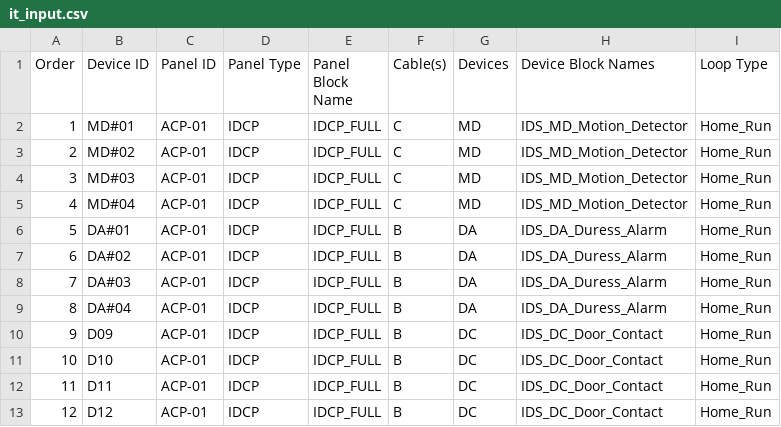
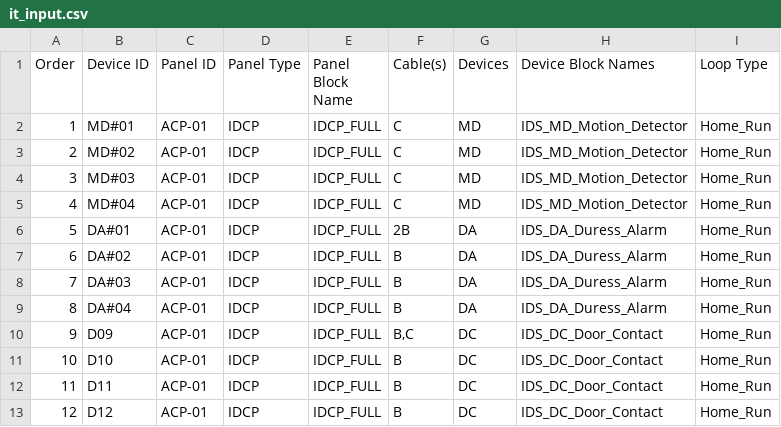
Before and after one commit to darac001/RiserBuilder2.0, a CSV file: Intrusion/it_input.csv, drawn as a sheet; only a part is shown.

```diff
--- a/Intrusion/it_input.csv
+++ b/Intrusion/it_input.csv
@@ -5,3 +5,3 @@
 4,MD#04,ACP-01,IDCP,IDCP_FULL,C,MD,IDS_MD_Motion_Detector,Home_Run
-5,DA#01,ACP-01,IDCP,IDCP_FULL,B,DA,IDS_DA_Duress_Alarm,Home_Run
+5,DA#01,ACP-01,IDCP,IDCP_FULL,2B,DA,IDS_DA_Duress_Alarm,Home_Run
 6,DA#02,ACP-01,IDCP,IDCP_FULL,B,DA,IDS_DA_Duress_Alarm,Home_Run
@@ -9,3 +9,3 @@
 8,DA#04,ACP-01,IDCP,IDCP_FULL,B,DA,IDS_DA_Duress_Alarm,Home_Run
-9,D09,ACP-01,IDCP,IDCP_FULL,B,DC,IDS_DC_Door_Contact,Home_Run
+9,D09,ACP-01,IDCP,IDCP_FULL,"B,C",DC,IDS_DC_Door_Contact,Home_Run
 10,D10,ACP-01,IDCP,IDCP_FULL,B,DC,IDS_DC_Door_Contact,Home_Run
```
Also changed, not shown: 7 other files.
